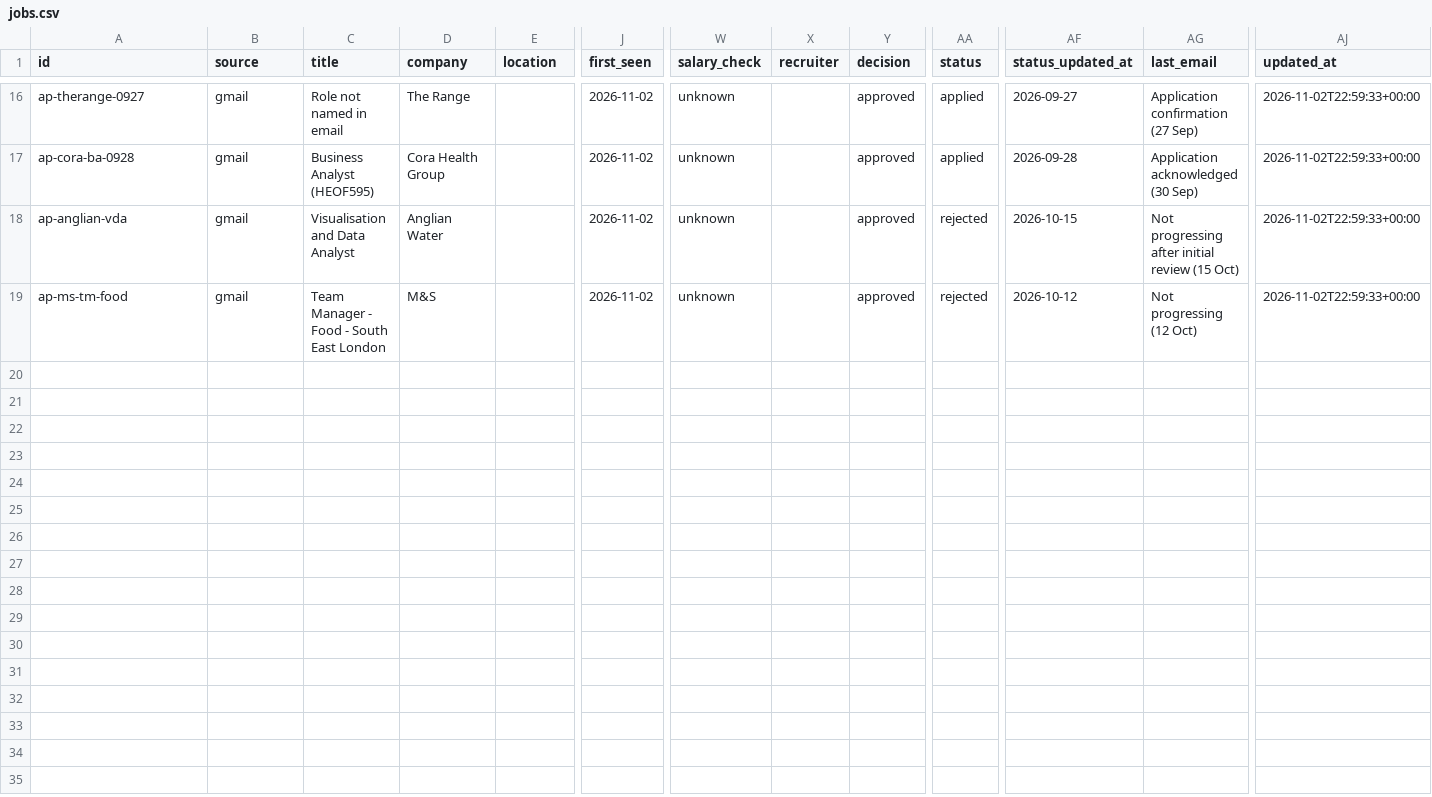
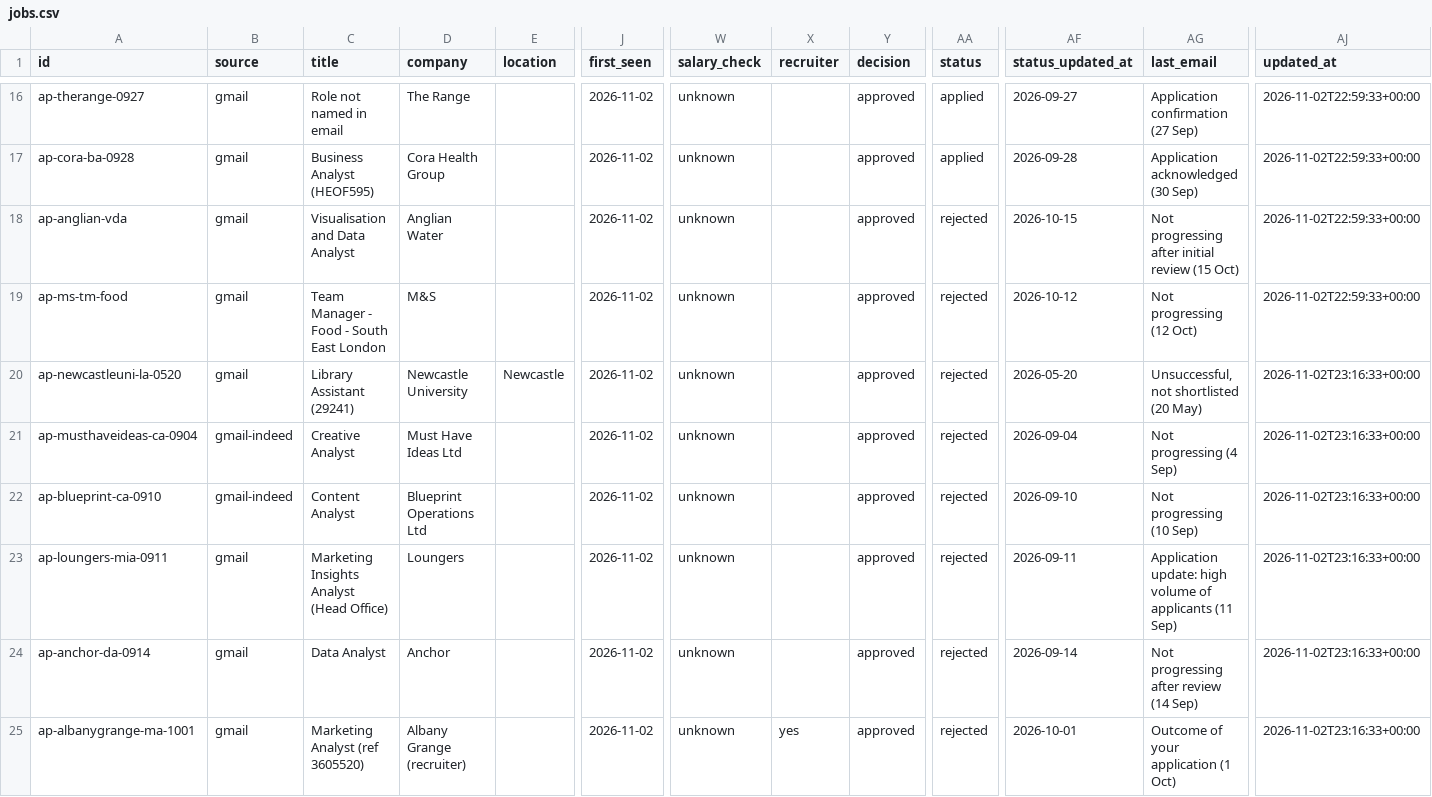
Before and after one commit to Drvptl2106/jobs, a CSV file: data/jobs.csv, drawn as a sheet; only a part is shown, gaps mark what is left out; rows hold the shown columns only; the diff names each change by its address in the sheet, - before the commit and + after, or states it on an @@ line.

```diff
--- a/data/jobs.csv
+++ b/data/jobs.csv
+row 20: ap-newcastleuni-la-0520 | gmail | Library Assistant (29241) | Newcastle University | Newcastle | 2026-11-02 | unknown |  | approved | rejected | 2026-05-20 | Unsuccessful, not shortlisted (20 May) | 2026-11-02T23:16:33+00:00
+row 21: ap-musthaveideas-ca-0904 | gmail-indeed | Creative Analyst | Must Have Ideas Ltd |  | 2026-11-02 | unknown |  | approved | rejected | 2026-09-04 | Not progressing (4 Sep) | 2026-11-02T23:16:33+00:00
+row 22: ap-blueprint-ca-0910 | gmail-indeed | Content Analyst | Blueprint Operations Ltd |  | 2026-11-02 | unknown |  | approved | rejected | 2026-09-10 | Not progressing (10 Sep) | 2026-11-02T23:16:33+00:00
+row 23: ap-loungers-mia-0911 | gmail | Marketing Insights Analyst (Head Office) | Loungers |  | 2026-11-02 | unknown |  | approved | rejected | 2026-09-11 | Application update: high volume of applicants (11 Sep) | 2026-11-02T23:16:33+00:00
+row 24: ap-anchor-da-0914 | gmail | Data Analyst | Anchor |  | 2026-11-02 | unknown |  | approved | rejected | 2026-09-14 | Not progressing after review (14 Sep) | 2026-11-02T23:16:33+00:00
+row 25: ap-albanygrange-ma-1001 | gmail | Marketing Analyst (ref 3605520) | Albany Grange (recruiter) |  | 2026-11-02 | unknown | yes | approved | rejected | 2026-10-01 | Outcome of your application (1 Oct) | 2026-11-02T23:16:33+00:00
```
Also changed, not shown: data/applied.csv, 1 other file.
